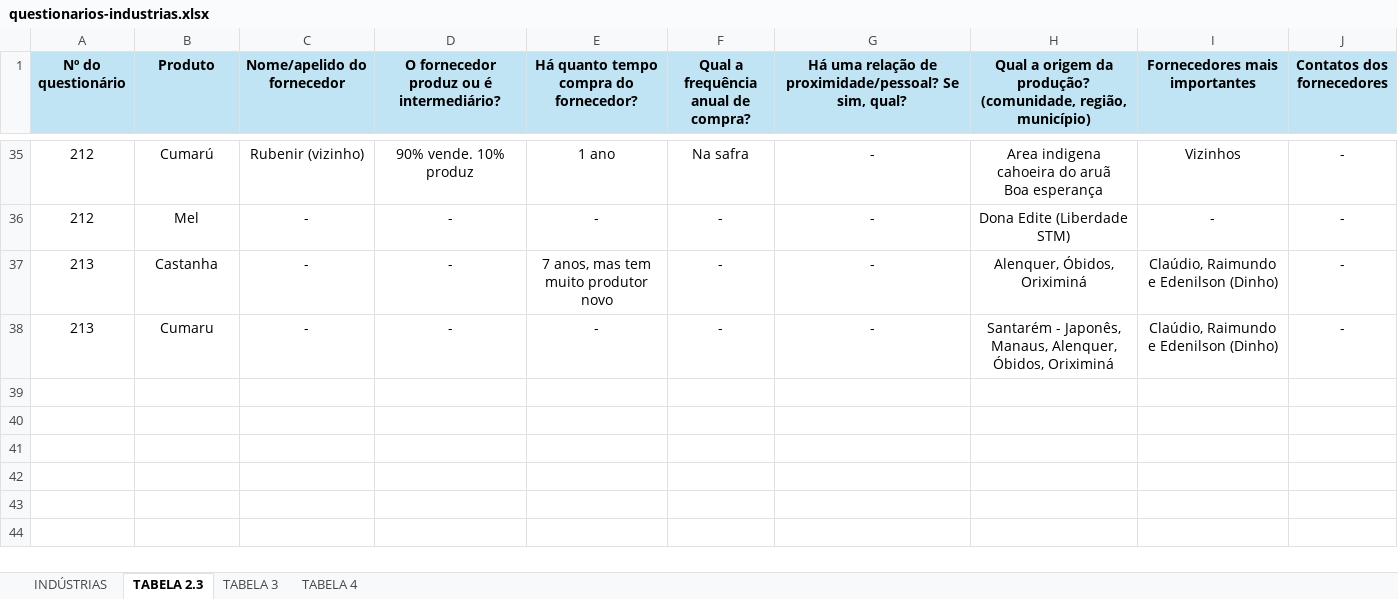
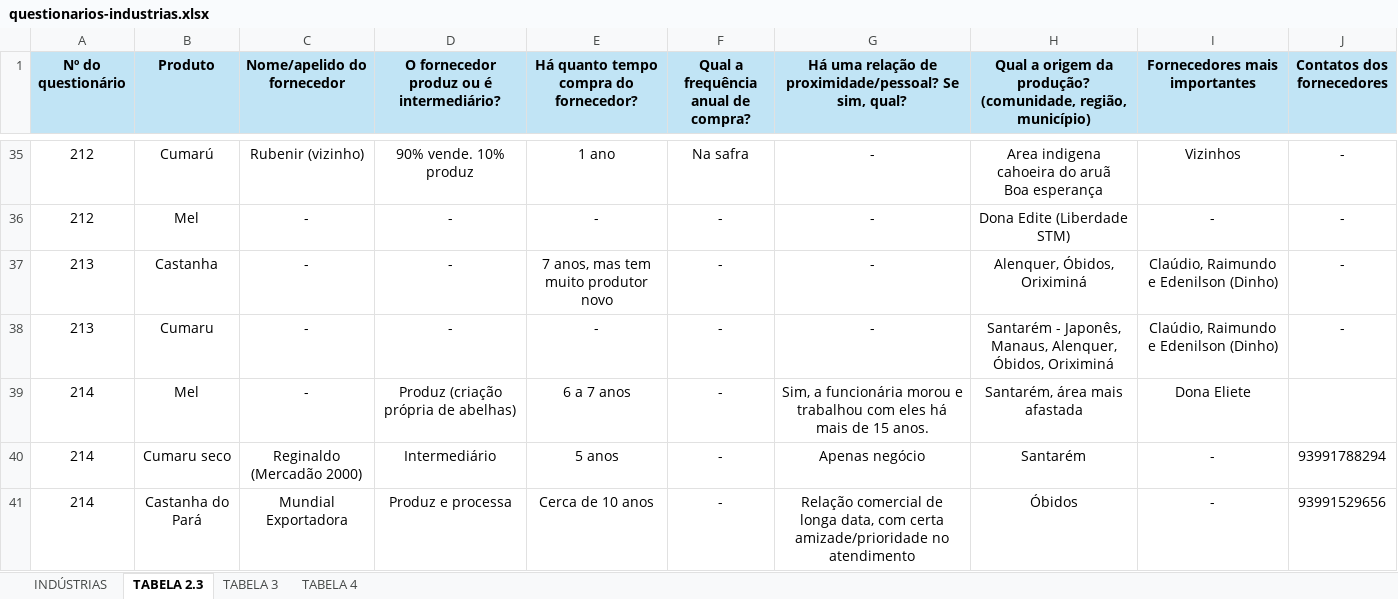
Before and after one commit to sbdiversidade/formularios-contas-alphas, an Excel workbook: questionarios-industrias.xlsx, sheet TABELA 2.3, drawn as a sheet; only a part is shown, gaps mark what is left out; values as stored, in another font and other column widths than the file's, no borders; the diff names each change by its address in the sheet, - before the commit and + after, or states it on an @@ line.

```diff
--- a/questionarios-industrias.xlsx (sheet TABELA 2.3)
+++ b/questionarios-industrias.xlsx (sheet TABELA 2.3)
+row 39: 214 | Mel | - | Produz (criação própria de abelhas) | 6 a 7 anos | - | Sim, a funcionária morou e trabalhou com eles há mais de 15 anos. | Santarém, área mais afastada | Dona Eliete
+row 40: 214 | Cumaru seco | Reginaldo (Mercadão 2000) | Intermediário | 5 anos | - | Apenas negócio | Santarém | - | 93991788294
+row 41: 214 | Castanha do Pará | Mundial Exportadora | Produz e processa | Cerca de 10 anos | - | Relação comercial de longa data, com certa amizade/prioridade no atendimento | Óbidos | - | 93991529656
```
Also changed, not shown: sheet INDÚSTRIAS, sheet TABELA 3.
